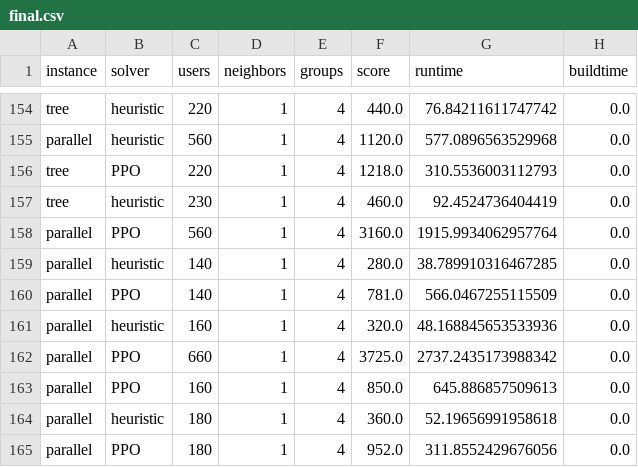
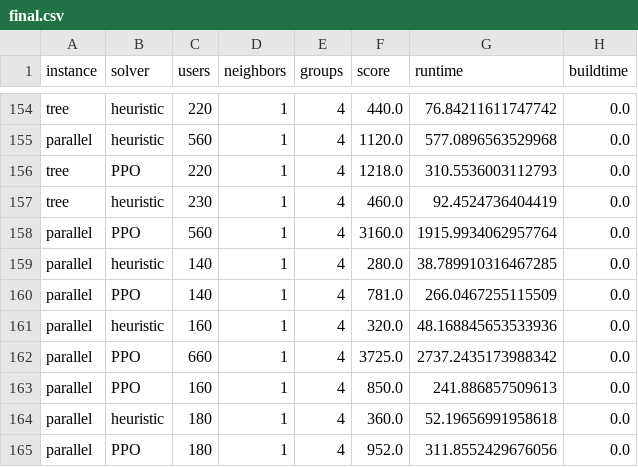
Before and after one commit to OrsoF/mec-placement-benchmarks, a CSV file: final.csv, drawn as a sheet; only a part is shown, gaps mark what is left out.

```diff
--- a/final.csv
+++ b/final.csv
@@ -159,6 +159,6 @@ parallel,PPO,560,1,4,3160.0,1915.9934062957764,0.0
 parallel,heuristic,140,1,4,280.0,38.789910316467285,0.0
-parallel,PPO,140,1,4,781.0,566.0467255115509,0.0
+parallel,PPO,140,1,4,781.0,266.0467255115509,0.0
 parallel,heuristic,160,1,4,320.0,48.168845653533936,0.0
 parallel,PPO,660,1,4,3725.0,2737.2435173988342,0.0
-parallel,PPO,160,1,4,850.0,645.886857509613,0.0
+parallel,PPO,160,1,4,850.0,241.886857509613,0.0
 parallel,heuristic,180,1,4,360.0,52.19656991958618,0.0
```
Also changed, not shown: 4 other files.
